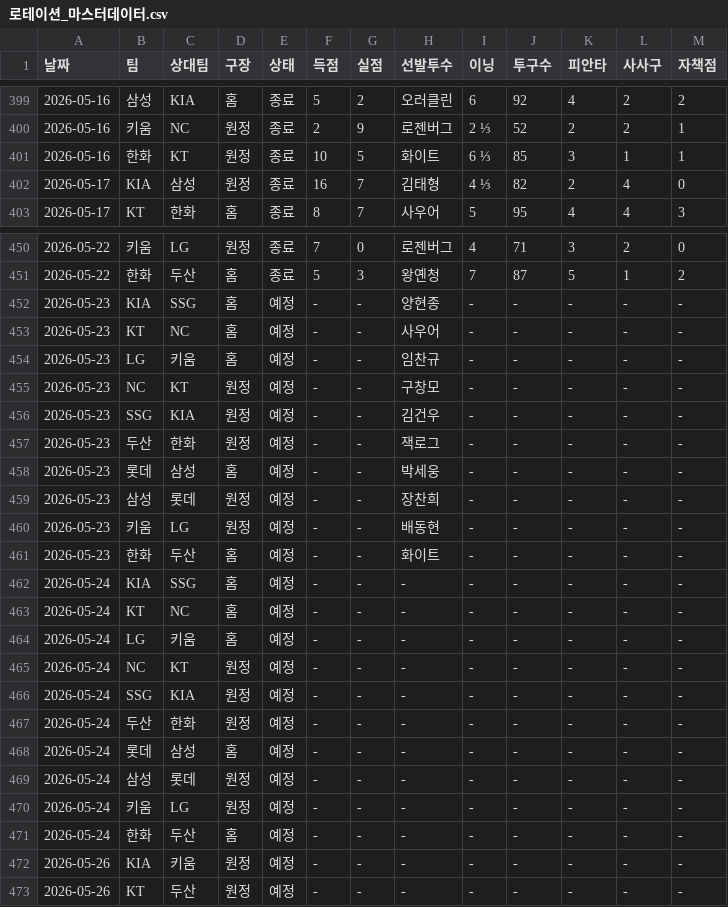
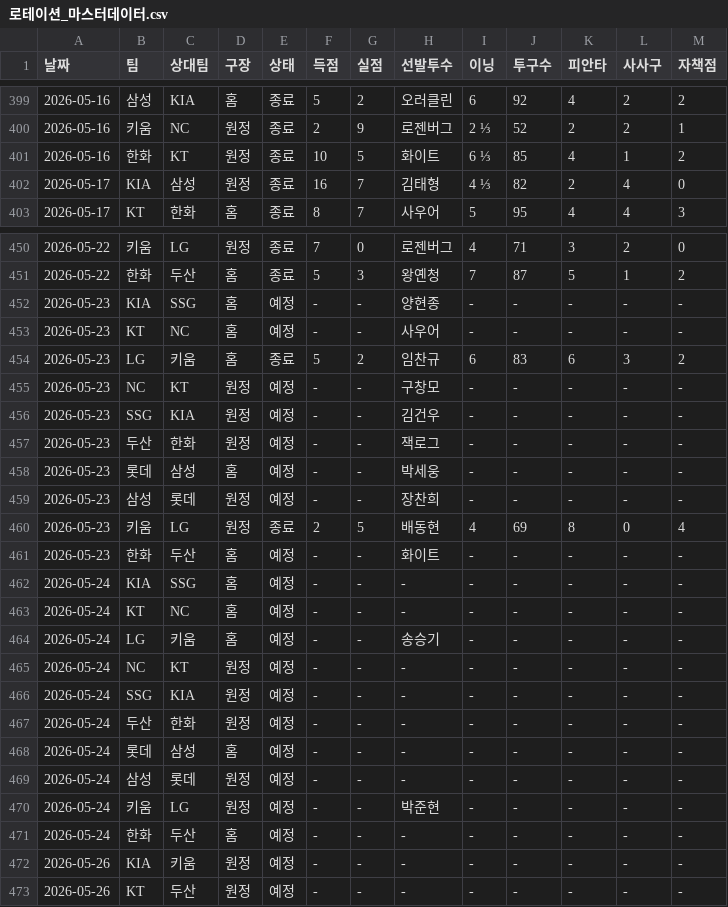
Before and after one commit to smmartworld/kbostarter, a CSV file: 로테이션_마스터데이터.csv, drawn as a sheet; only a part is shown, gaps mark what is left out.

```diff
--- a/로테이션_마스터데이터.csv
+++ b/로테이션_마스터데이터.csv
@@ -400,3 +400,3 @@
 2026-05-16,키움,NC,원정,종료,2,9,로젠버그,2 ⅓,52,2,2,1
-2026-05-16,한화,KT,원정,종료,10,5,화이트,6 ⅓,85,3,1,1
+2026-05-16,한화,KT,원정,종료,10,5,화이트,6 ⅓,85,4,1,2
 2026-05-17,KIA,삼성,원정,종료,16,7,김태형,4 ⅓,82,2,4,0
@@ -453,3 +453,3 @@
 2026-05-23,KT,NC,홈,예정,-,-,사우어,-,-,-,-,-
-2026-05-23,LG,키움,홈,예정,-,-,임찬규,-,-,-,-,-
+2026-05-23,LG,키움,홈,종료,5,2,임찬규,6,83,6,3,2
 2026-05-23,NC,KT,원정,예정,-,-,구창모,-,-,-,-,-
@@ -459,3 +459,3 @@
 2026-05-23,삼성,롯데,원정,예정,-,-,장찬희,-,-,-,-,-
-2026-05-23,키움,LG,원정,예정,-,-,배동현,-,-,-,-,-
+2026-05-23,키움,LG,원정,종료,2,5,배동현,4,69,8,0,4
 2026-05-23,한화,두산,홈,예정,-,-,화이트,-,-,-,-,-
@@ -463,3 +463,3 @@
 2026-05-24,KT,NC,홈,예정,-,-,-,-,-,-,-,-
-2026-05-24,LG,키움,홈,예정,-,-,-,-,-,-,-,-
+2026-05-24,LG,키움,홈,예정,-,-,송승기,-,-,-,-,-
 2026-05-24,NC,KT,원정,예정,-,-,-,-,-,-,-,-
@@ -469,3 +469,3 @@
 2026-05-24,삼성,롯데,원정,예정,-,-,-,-,-,-,-,-
-2026-05-24,키움,LG,원정,예정,-,-,-,-,-,-,-,-
+2026-05-24,키움,LG,원정,예정,-,-,박준현,-,-,-,-,-
 2026-05-24,한화,두산,홈,예정,-,-,-,-,-,-,-,-
```
